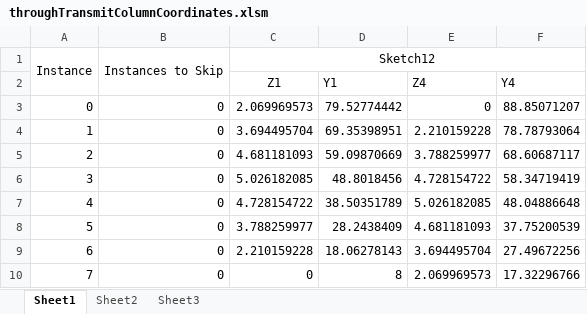
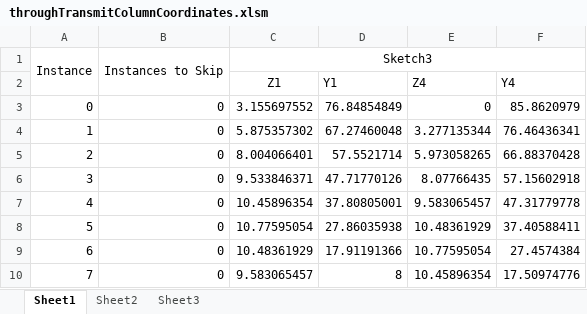
Before and after one commit to tomriis/UltrasoundModels, an Excel workbook: UltrasoundModels/TransducerDimensions/throughTransmitColumnCoordinates.xlsm, sheet Sheet1, drawn as a sheet; values as stored, in another font and other column widths than the file's, no borders; the diff names each change by its address in the sheet, - before the commit and + after, or states it on an @@ line.

```diff
--- a/UltrasoundModels/TransducerDimensions/throughTransmitColumnCoordinates.xlsm (sheet Sheet1)
+++ b/UltrasoundModels/TransducerDimensions/throughTransmitColumnCoordinates.xlsm (sheet Sheet1)
-C1 (Z1): Sketch12
+C1 (Z1): Sketch3
-C3 (Z1): 2.069969573
+C3 (Z1): 3.155697552
-D3 (Y1): 79.52774442
+D3 (Y1): 76.84854849
-F3 (Y4): 88.85071207
+F3 (Y4): 85.8620979
-C4 (Z1): 3.694495704
+C4 (Z1): 5.875357302
-D4 (Y1): 69.35398951
+D4 (Y1): 67.27460048
-E4 (Z4): 2.210159228
+E4 (Z4): 3.277135344
-F4 (Y4): 78.78793064
+F4 (Y4): 76.46436341
-C5 (Z1): 4.681181093
+C5 (Z1): 8.004066401
-D5 (Y1): 59.09870669
+D5 (Y1): 57.5521714
-E5 (Z4): 3.788259977
+E5 (Z4): 5.973058265
-F5 (Y4): 68.60687117
+F5 (Y4): 66.88370428
-C6 (Z1): 5.026182085
+C6 (Z1): 9.533846371
-D6 (Y1): 48.8018456
+D6 (Y1): 47.71770126
-E6 (Z4): 4.728154722
+E6 (Z4): 8.07766435
-F6 (Y4): 58.34719419
+F6 (Y4): 57.15602918
-C7 (Z1): 4.728154722
+C7 (Z1): 10.45896354
-D7 (Y1): 38.50351789
+D7 (Y1): 37.80805001
-E7 (Z4): 5.026182085
+E7 (Z4): 9.583065457
-F7 (Y4): 48.04886648
+F7 (Y4): 47.31779778
-C8 (Z1): 3.788259977
+C8 (Z1): 10.77595054
-D8 (Y1): 28.2438409
+D8 (Y1): 27.86035938
-E8 (Z4): 4.681181093
+E8 (Z4): 10.48361929
-F8 (Y4): 37.75200539
+F8 (Y4): 37.40588411
-C9 (Z1): 2.210159228
+C9 (Z1): 10.48361929
-D9 (Y1): 18.06278143
+D9 (Y1): 17.91191366
-E9 (Z4): 3.694495704
+E9 (Z4): 10.77595054
-F9 (Y4): 27.49672256
+F9 (Y4): 27.4574384
-C10 (Z1): 0
+C10 (Z1): 9.583065457
-E10 (Z4): 2.069969573
+E10 (Z4): 10.45896354
-F10 (Y4): 17.32296766
+F10 (Y4): 17.50974776
```
Also changed, not shown: UltrasoundModels/TransducerDimensions/throughTransmitArrayColumnCoordinates.xlsm, 10 other files.
